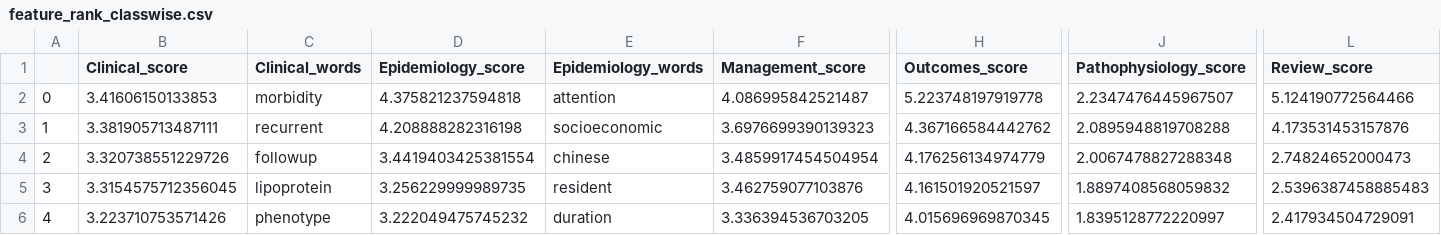
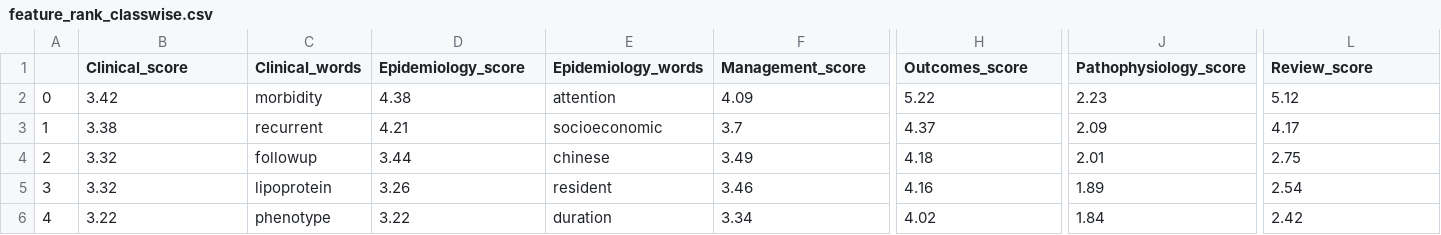
Before and after one commit to zBabar/Sub-Classification, a CSV file: feature_rank_classwise.csv, drawn as a sheet; only a part is shown, gaps mark what is left out; the diff covers the shown part only; the diff names each change by its address in the sheet, - before the commit and + after, or states it on an @@ line.

```diff
--- a/feature_rank_classwise.csv
+++ b/feature_rank_classwise.csv
-B2 (Clinical_score): 3.41606150133853
+B2 (Clinical_score): 3.42
-D2 (Epidemiology_score): 4.375821237594818
+D2 (Epidemiology_score): 4.38
-F2 (Management_score): 4.086995842521487
+F2 (Management_score): 4.09
-H2 (Outcomes_score): 5.223748197919778
+H2 (Outcomes_score): 5.22
-J2 (Pathophysiology_score): 2.2347476445967507
+J2 (Pathophysiology_score): 2.23
-L2 (Review_score): 5.124190772564466
+L2 (Review_score): 5.12
-B3 (Clinical_score): 3.381905713487111
+B3 (Clinical_score): 3.38
-D3 (Epidemiology_score): 4.208888282316198
+D3 (Epidemiology_score): 4.21
-F3 (Management_score): 3.6976699390139323
+F3 (Management_score): 3.7
-H3 (Outcomes_score): 4.367166584442762
+H3 (Outcomes_score): 4.37
-J3 (Pathophysiology_score): 2.0895948819708288
+J3 (Pathophysiology_score): 2.09
-L3 (Review_score): 4.173531453157876
+L3 (Review_score): 4.17
-B4 (Clinical_score): 3.320738551229726
+B4 (Clinical_score): 3.32
-D4 (Epidemiology_score): 3.4419403425381554
+D4 (Epidemiology_score): 3.44
-F4 (Management_score): 3.4859917454504954
+F4 (Management_score): 3.49
-H4 (Outcomes_score): 4.176256134974779
+H4 (Outcomes_score): 4.18
-J4 (Pathophysiology_score): 2.0067478827288348
+J4 (Pathophysiology_score): 2.01
-L4 (Review_score): 2.74824652000473
+L4 (Review_score): 2.75
-B5 (Clinical_score): 3.3154575712356045
+B5 (Clinical_score): 3.32
-D5 (Epidemiology_score): 3.256229999989735
+D5 (Epidemiology_score): 3.26
-F5 (Management_score): 3.462759077103876
+F5 (Management_score): 3.46
-H5 (Outcomes_score): 4.161501920521597
+H5 (Outcomes_score): 4.16
-J5 (Pathophysiology_score): 1.8897408568059832
+J5 (Pathophysiology_score): 1.89
-L5 (Review_score): 2.5396387458885483
+L5 (Review_score): 2.54
-B6 (Clinical_score): 3.223710753571426
+B6 (Clinical_score): 3.22
-D6 (Epidemiology_score): 3.222049475745232
+D6 (Epidemiology_score): 3.22
-F6 (Management_score): 3.336394536703205
+F6 (Management_score): 3.34
-H6 (Outcomes_score): 4.015696969870345
+H6 (Outcomes_score): 4.02
-J6 (Pathophysiology_score): 1.8395128772220997
+J6 (Pathophysiology_score): 1.84
-L6 (Review_score): 2.417934504729091
+L6 (Review_score): 2.42
```
Also changed, not shown: 32 edited cells elsewhere in this file, Selected_Features.csv, 14 other files.
